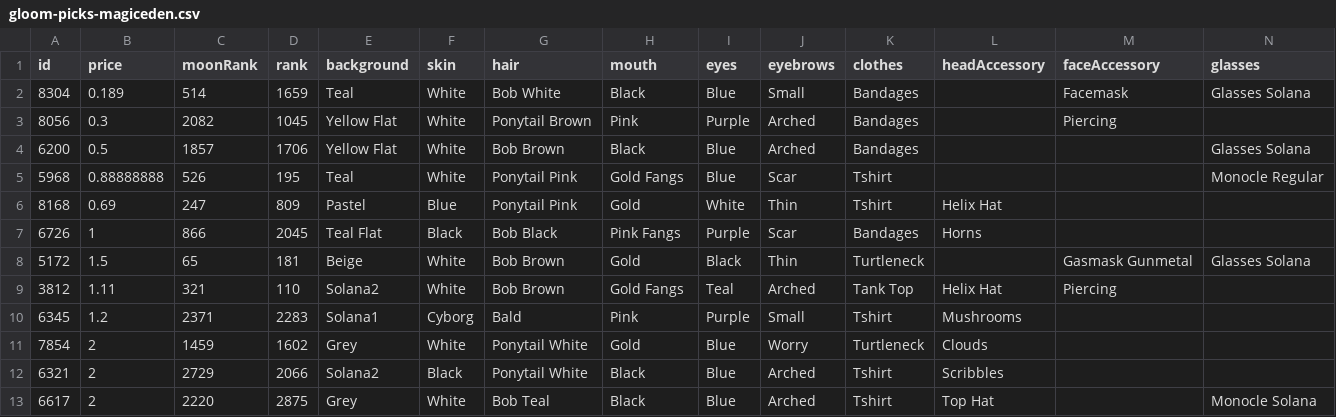
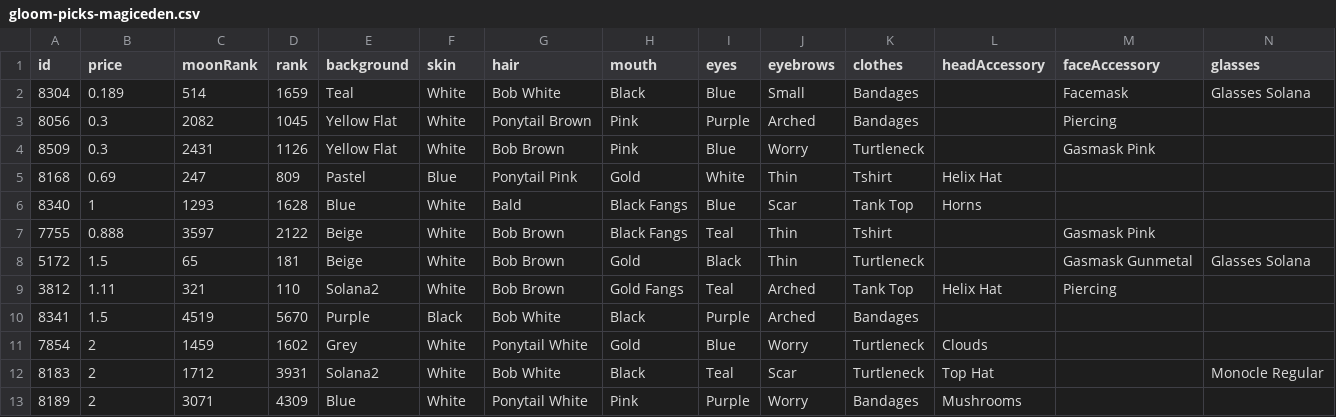
Before and after one commit to braposo/gloom-monitor, a CSV file: gloom-picks-magiceden.csv, drawn as a sheet; only a part is shown; removed rows and columns are numbered as before the commit, all else as after; rows hold the shown columns only; the diff names each change by its address in the sheet, - before the commit and + after, or states it on an @@ line.

Commit message:
Flat: latest data (2021-12-10T20:23:10.054Z) {   "date": "2021-12-10T20:23:10.054Z",   "files": [     {       "name": "gloom-data-magiceden.csv",       "deltaBytes": -415,       "source": "https://api-mainnet.magiceden.io/rpc/getListedNFTsByQuery?q=%7B%22%24match%22%3A%7B%22collectionSymbol%22%3A%22gloom_punk_club%22%7D%2C%22%24sort%22%3A%7B%22takerAmount%22%3A1%2C%22createdAt%22%3A-1%7D%7D"     },     {       "name": "gloom-picks-magiceden.csv",       "deltaBytes": -16,       "source": "https://api-mainnet.magiceden.io/rpc/getListedNFTsByQuery?q=%7B%22%24match%22%3A%7B%22collectionSymbol%22%3A%22gloom_punk_club%22%7D%2C%22%24sort%22%3A%7B%22takerAmount%22%3A1%2C%22createdAt%22%3A-1%7D%7D"     },     {       "name": "gloom-data-solanart.csv",       "deltaBytes": -3,       "source": "https://qzlsklfacc.medianetwork.cloud/nft_for_sale?collection=gloompunk"     }   ] }

```diff
--- a/gloom-picks-magiceden.csv
+++ b/gloom-picks-magiceden.csv
-row 4: 6200 | 0.5 | 1857 | 1706 | Yellow Flat | White | Bob Brown | Black | Blue | Arched | Bandages |  |  | Glasses Solana
-row 5: 5968 | 0.88888888 | 526 | 195 | Teal | White | Ponytail Pink | Gold Fangs | Blue | Scar | Tshirt |  |  | Monocle Regular
+row 4: 8509 | 0.3 | 2431 | 1126 | Yellow Flat | White | Bob Brown | Pink | Blue | Worry | Turtleneck |  | Gasmask Pink
-row 7: 6726 | 1 | 866 | 2045 | Teal Flat | Black | Bob Black | Pink Fangs | Purple | Scar | Bandages | Horns
+row 6: 8340 | 1 | 1293 | 1628 | Blue | White | Bald | Black Fangs | Blue | Scar | Tank Top | Horns
+row 7: 7755 | 0.888 | 3597 | 2122 | Beige | White | Bob Brown | Black Fangs | Teal | Thin | Tshirt |  | Gasmask Pink
-row 10: 6345 | 1.2 | 2371 | 2283 | Solana1 | Cyborg | Bald | Pink | Purple | Small | Tshirt | Mushrooms
+row 10: 8341 | 1.5 | 4519 | 5670 | Purple | Black | Bob White | Black | Purple | Arched | Bandages
-row 12: 6321 | 2 | 2729 | 2066 | Solana2 | Black | Ponytail White | Black | Blue | Arched | Tshirt | Scribbles
-row 13: 6617 | 2 | 2220 | 2875 | Grey | White | Bob Teal | Black | Blue | Arched | Tshirt | Top Hat |  | Monocle Solana
+row 12: 8183 | 2 | 1712 | 3931 | Solana2 | White | Bob White | Black | Teal | Scar | Turtleneck | Top Hat |  | Monocle Regular
+row 13: 8189 | 2 | 3071 | 4309 | Blue | White | Ponytail White | Pink | Purple | Worry | Bandages | Mushrooms
```
Also changed, not shown: gloom-data-magiceden.csv, gloom-data-solanart.csv.
